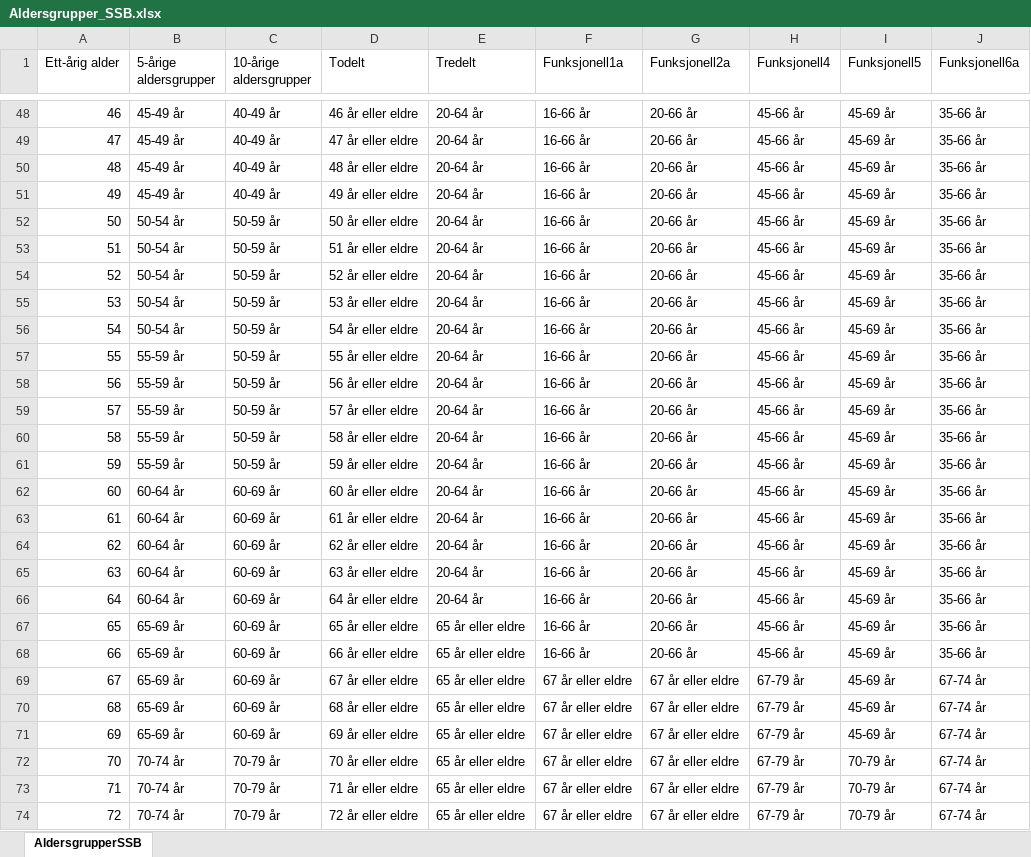
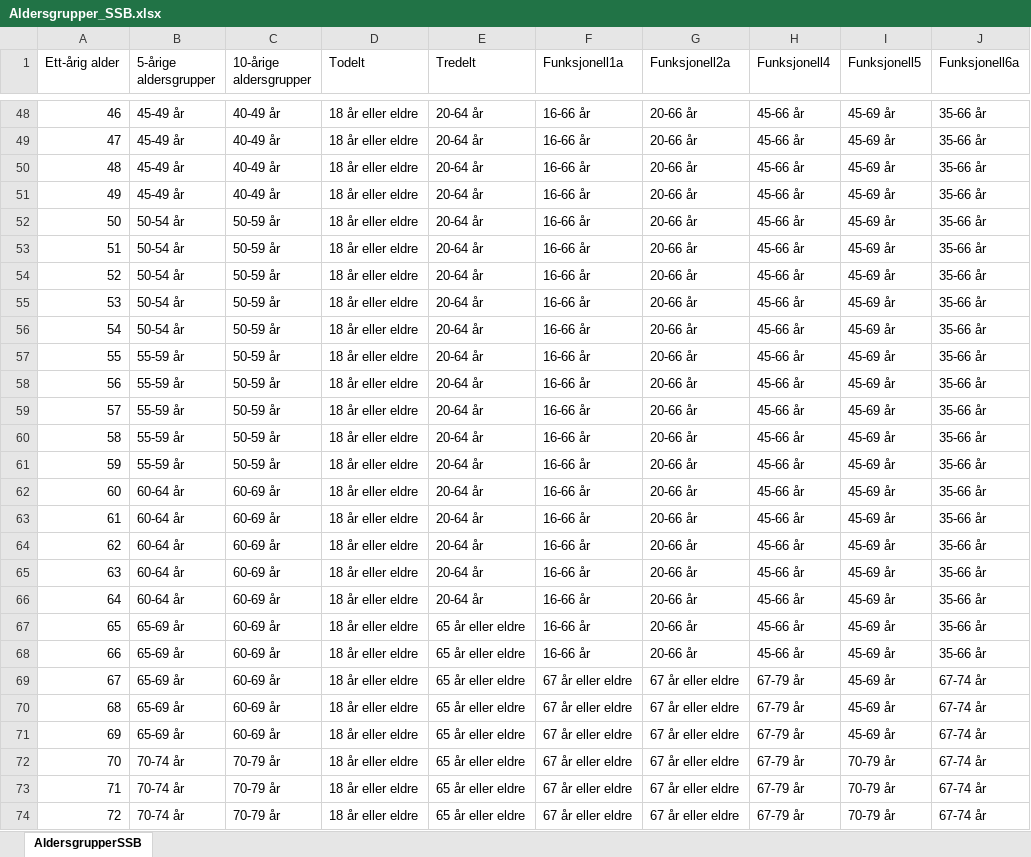
Before and after one commit to nordlanditall/inndelinger, an Excel workbook: Aldersgrupper_SSB.xlsx, sheet AldersgrupperSSB, drawn as a sheet; only a part is shown, gaps mark what is left out; values as stored, in another font and other column widths than the file's, no borders; table styles not drawn; the diff covers the shown part only; the diff names each change by its address in the sheet, - before the commit and + after, or states it on an @@ line.

```diff
--- a/Aldersgrupper_SSB.xlsx (sheet AldersgrupperSSB)
+++ b/Aldersgrupper_SSB.xlsx (sheet AldersgrupperSSB)
-D48 (Todelt): 46 år eller eldre
+D48 (Todelt): 18 år eller eldre
-D49 (Todelt): 47 år eller eldre
+D49 (Todelt): 18 år eller eldre
-D50 (Todelt): 48 år eller eldre
+D50 (Todelt): 18 år eller eldre
-D51 (Todelt): 49 år eller eldre
+D51 (Todelt): 18 år eller eldre
-D52 (Todelt): 50 år eller eldre
+D52 (Todelt): 18 år eller eldre
-D53 (Todelt): 51 år eller eldre
+D53 (Todelt): 18 år eller eldre
-D54 (Todelt): 52 år eller eldre
+D54 (Todelt): 18 år eller eldre
-D55 (Todelt): 53 år eller eldre
+D55 (Todelt): 18 år eller eldre
-D56 (Todelt): 54 år eller eldre
+D56 (Todelt): 18 år eller eldre
-D57 (Todelt): 55 år eller eldre
+D57 (Todelt): 18 år eller eldre
-D58 (Todelt): 56 år eller eldre
+D58 (Todelt): 18 år eller eldre
-D59 (Todelt): 57 år eller eldre
+D59 (Todelt): 18 år eller eldre
-D60 (Todelt): 58 år eller eldre
+D60 (Todelt): 18 år eller eldre
-D61 (Todelt): 59 år eller eldre
+D61 (Todelt): 18 år eller eldre
-D62 (Todelt): 60 år eller eldre
+D62 (Todelt): 18 år eller eldre
-D63 (Todelt): 61 år eller eldre
+D63 (Todelt): 18 år eller eldre
-D64 (Todelt): 62 år eller eldre
+D64 (Todelt): 18 år eller eldre
-D65 (Todelt): 63 år eller eldre
+D65 (Todelt): 18 år eller eldre
-D66 (Todelt): 64 år eller eldre
+D66 (Todelt): 18 år eller eldre
-D67 (Todelt): 65 år eller eldre
+D67 (Todelt): 18 år eller eldre
-D68 (Todelt): 66 år eller eldre
+D68 (Todelt): 18 år eller eldre
-D69 (Todelt): 67 år eller eldre
+D69 (Todelt): 18 år eller eldre
-D70 (Todelt): 68 år eller eldre
+D70 (Todelt): 18 år eller eldre
-D71 (Todelt): 69 år eller eldre
+D71 (Todelt): 18 år eller eldre
-D72 (Todelt): 70 år eller eldre
+D72 (Todelt): 18 år eller eldre
-D73 (Todelt): 71 år eller eldre
+D73 (Todelt): 18 år eller eldre
-D74 (Todelt): 72 år eller eldre
+D74 (Todelt): 18 år eller eldre
```
Also changed, not shown: 60 edited cells elsewhere in this sheet.
